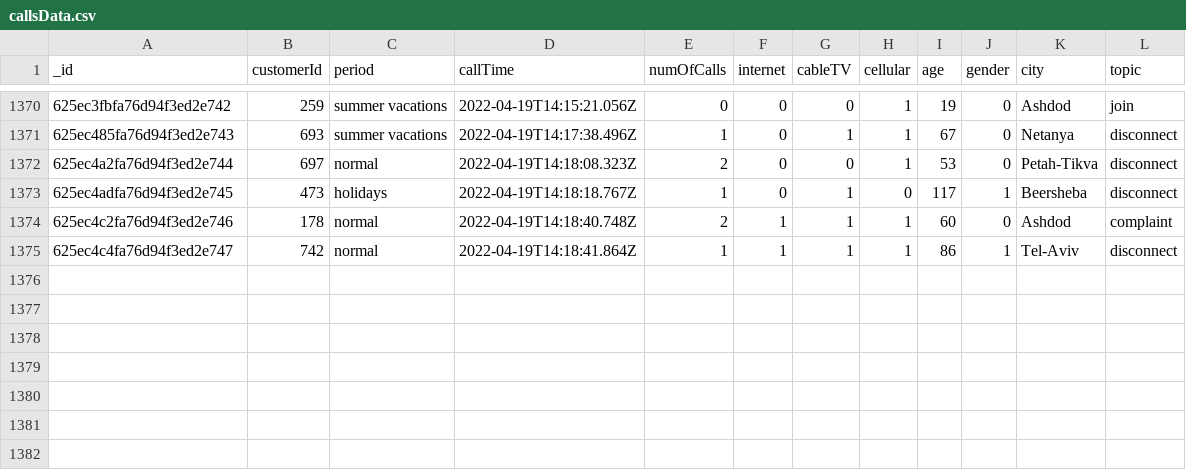
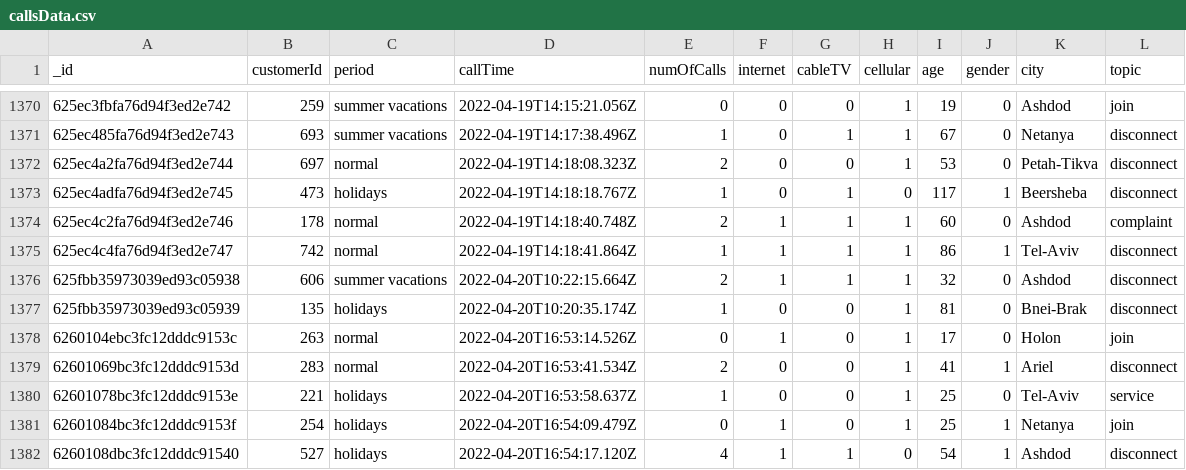
Before and after one commit to HilaShoshan/Call-Center, a CSV file: BigMLAnalytics/callsData.csv, drawn as a sheet; only a part is shown, gaps mark what is left out.

```diff
--- a/BigMLAnalytics/callsData.csv
+++ b/BigMLAnalytics/callsData.csv
@@ -1375 +1375,8 @@
 "625ec4c4fa76d94f3ed2e747",742,"normal","2022-04-19T14:18:41.864Z",1,1,1,1,86,1,"Tel-Aviv","disconnect"
+"625fbb35973039ed93c05938",606,"summer vacations","2022-04-20T10:22:15.664Z",2,1,1,1,32,0,"Ashdod","disconnect"
+"625fbb35973039ed93c05939",135,"holidays","2022-04-20T10:20:35.174Z",1,0,0,1,81,0,"Bnei-Brak","disconnect"
+"6260104ebc3fc12dddc9153c",263,"normal","2022-04-20T16:53:14.526Z",0,1,0,1,17,0,"Holon","join"
+"62601069bc3fc12dddc9153d",283,"normal","2022-04-20T16:53:41.534Z",2,0,0,1,41,1,"Ariel","disconnect"
+"62601078bc3fc12dddc9153e",221,"holidays","2022-04-20T16:53:58.637Z",1,0,0,1,25,0,"Tel-Aviv","service"
+"62601084bc3fc12dddc9153f",254,"holidays","2022-04-20T16:54:09.479Z",0,1,0,1,25,1,"Netanya","join"
+"6260108dbc3fc12dddc91540",527,"holidays","2022-04-20T16:54:17.120Z",4,1,1,0,54,1,"Ashdod","disconnect"
```
Also changed, not shown: 7 other files.
